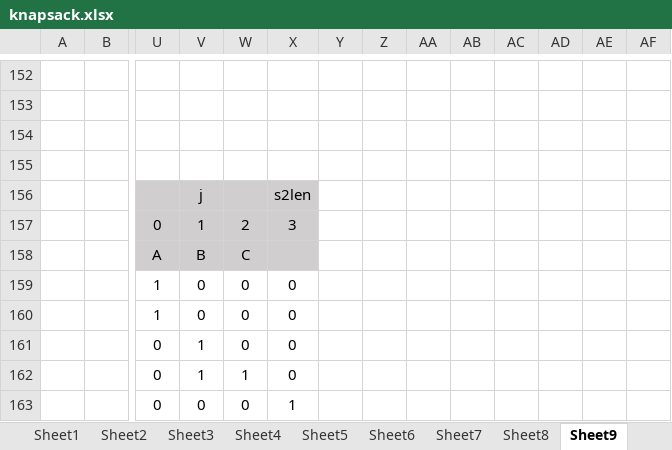
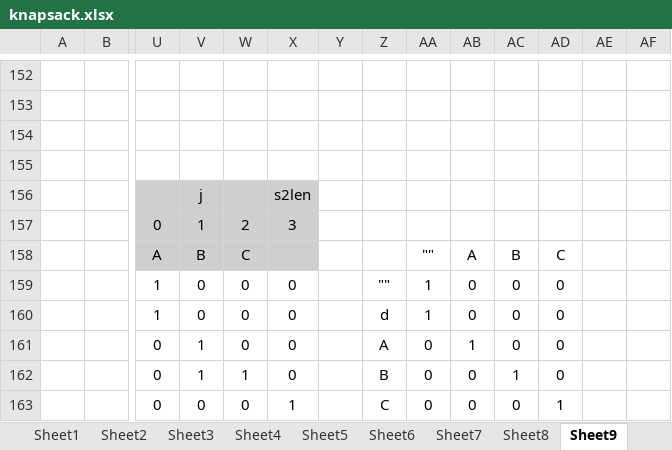
Before and after one commit to MatthewHq/leetcode, an Excel workbook: zz Non-LeetCode/Random Study Session 1/knapsack.xlsx, sheet Sheet9, drawn as a sheet; only a part is shown, gaps mark what is left out; values as stored, in another font and other column widths than the file's, no borders; conditional formats not drawn; removed rows and columns are numbered as before the commit, all else as after; rows hold the shown columns only; the diff names each change by its address in the sheet, - before the commit and + after, or states it on an @@ line.

```diff
--- a/zz Non-LeetCode/Random Study Session 1/knapsack.xlsx (sheet Sheet9)
+++ b/zz Non-LeetCode/Random Study Session 1/knapsack.xlsx (sheet Sheet9)
-row 158:  |  | A | B | C
+row 158:  |  | A | B | C |  |  |  | "" | A | B | C
-Z159: (empty)
+Z159: ""
-AA159:AA160: (empty)
+AA159:AA160: 1
-AB159:AB160: (empty)
+AB159:AB160: 0
-AC159:AC161: (empty)
+AC159:AC161: 0
-AD159:AD162: (empty)
+AD159:AD162: 0
-Z160: (empty)
+Z160: d
-Z161: (empty)
+Z161: A
-AA161:AA163: (empty)
+AA161:AA163: 0
-AB161: (empty)
+AB161: 1
-Z162: (empty)
+Z162: B
-AB162:AB163: (empty)
+AB162:AB163: 0
-AC162: (empty)
+AC162: 1
-Z163: (empty)
+Z163: C
-AC163: (empty)
+AC163: 0
-AD163: (empty)
+AD163: 1
```
Also changed, not shown: 1 other file.
